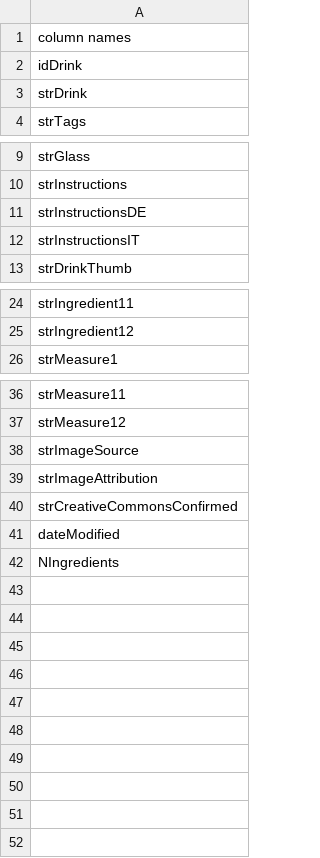
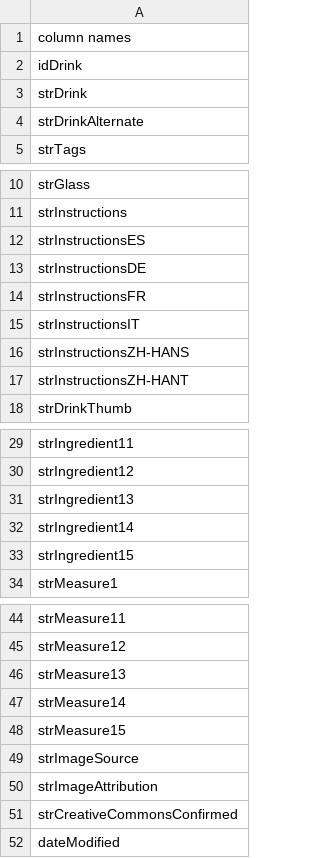
Before and after one commit to ElliottMetzler/the-manhattan-project, a CSV file: data/headers_only.csv, drawn as a sheet; only a part is shown, gaps mark what is left out.

```diff
--- a/data/headers_only.csv
+++ b/data/headers_only.csv
@@ -3,2 +3,3 @@ idDrink
 strDrink
+strDrinkAlternate
 strTags
@@ -10,4 +11,8 @@ strGlass
 strInstructions
+strInstructionsES
 strInstructionsDE
+strInstructionsFR
 strInstructionsIT
+strInstructionsZH-HANS
+strInstructionsZH-HANT
 strDrinkThumb
@@ -25,2 +30,5 @@ strIngredient11
 strIngredient12
+strIngredient13
+strIngredient14
+strIngredient15
 strMeasure1
@@ -37,2 +45,5 @@ strMeasure11
 strMeasure12
+strMeasure13
+strMeasure14
+strMeasure15
 strImageSource
@@ -41,2 +52 @@ strCreativeCommonsConfirmed
 dateModified
-NIngredients
```
Also changed, not shown: data/header_complete_raw_data.csv, data/no_header_complete_raw_data.csv, 3 other files.
